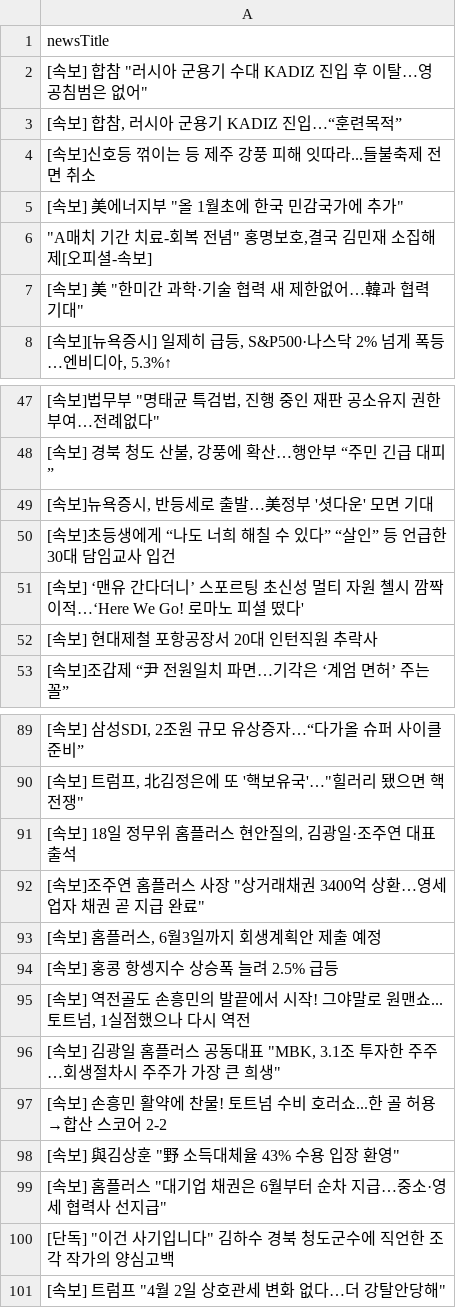
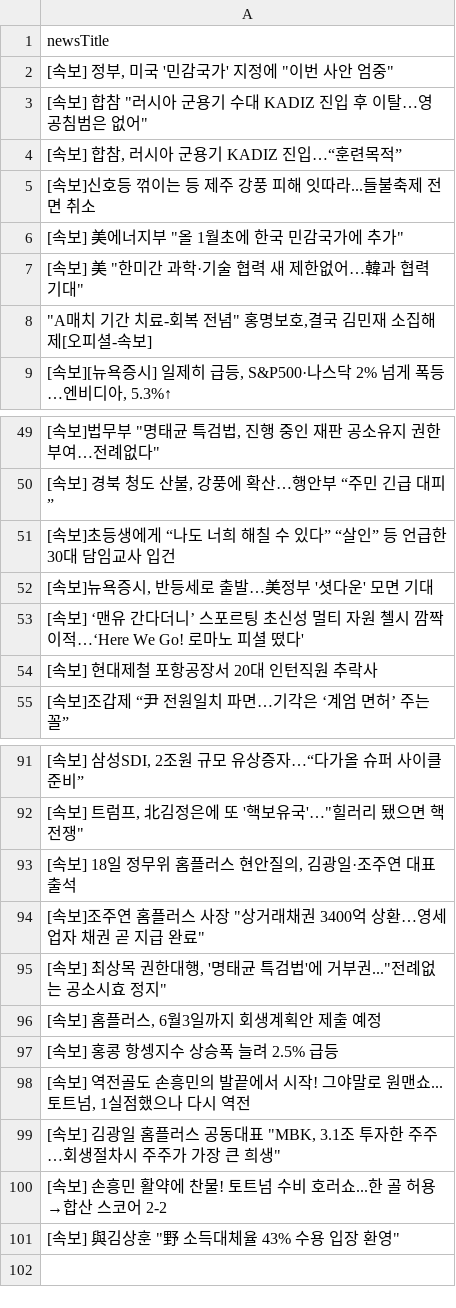
Before and after one commit to junhongkwon/News, a CSV file: newsTitle.csv, drawn as a sheet; only a part is shown, gaps mark what is left out; the diff covers the shown part only.

Commit message:
newsDataCollection

```diff
--- a/newsTitle.csv
+++ b/newsTitle.csv
@@ -1,2 +1,3 @@
 newsTitle
+" [속보] 정부, 미국 '민감국가' 지정에 ""이번 사안 엄중"" "
 " [속보] 합참 ""러시아 군용기 수대 KADIZ 진입 후 이탈…영공침범은 없어"" "
@@ -5,4 +6,4 @@
 " [속보] 美에너지부 ""올 1월초에 한국 민감국가에 추가"" "
+" [속보] 美 ""한미간 과학·기술 협력 새 제한없어…韓과 협력 기대"" "
 " ""A매치 기간 치료-회복 전념"" 홍명보호,결국 김민재 소집해제[오피셜-속보] "
-" [속보] 美 ""한미간 과학·기술 협력 새 제한없어…韓과 협력 기대"" "
 " [속보][뉴욕증시] 일제히 급등, S&P500·나스닥 2% 넘게 폭등…엔비디아, 5.3%↑ "
@@ -48,4 +50,4 @@
 " [속보] 경북 청도 산불, 강풍에 확산…행안부 “주민 긴급 대피” "
+ [속보]초등생에게 “나도 너희 해칠 수 있다” “살인” 등 언급한 30대 담임교사 입건
 " [속보]뉴욕증시, 반등세로 출발…美정부 '셧다운' 모면 기대 "
- [속보]초등생에게 “나도 너희 해칠 수 있다” “살인” 등 언급한 30대 담임교사 입건
  [속보] ‘맨유 간다더니’ 스포르팅 초신성 멀티 자원 첼시 깜짝 이적…‘Here We Go! 로마노 피셜 떴다'
@@ -92,2 +94,3 @@
 " [속보]조주연 홈플러스 사장 ""상거래채권 3400억 상환…영세업자 채권 곧 지급 완료"" "
+" [속보] 최상목 권한대행, '명태균 특검법'에 거부권...""전례없는 공소시효 정지"" "
 " [속보] 홈플러스, 6월3일까지 회생계획안 제출 예정 "
@@ -98,4 +101 @@
 " [속보] 與김상훈 ""野 소득대체율 43% 수용 입장 환영"" "
-" [속보] 홈플러스 ""대기업 채권은 6월부터 순차 지급…중소·영세 협력사 선지급"" "
-" [단독] ""이건 사기입니다"" 김하수 경북 청도군수에 직언한 조각 작가의 양심고백 "
-" [속보] 트럼프 ""4월 2일 상호관세 변화 없다…더 강탈안당해"" "
```
Also changed, not shown: 1 added row and 5 moved rows elsewhere in this file.
